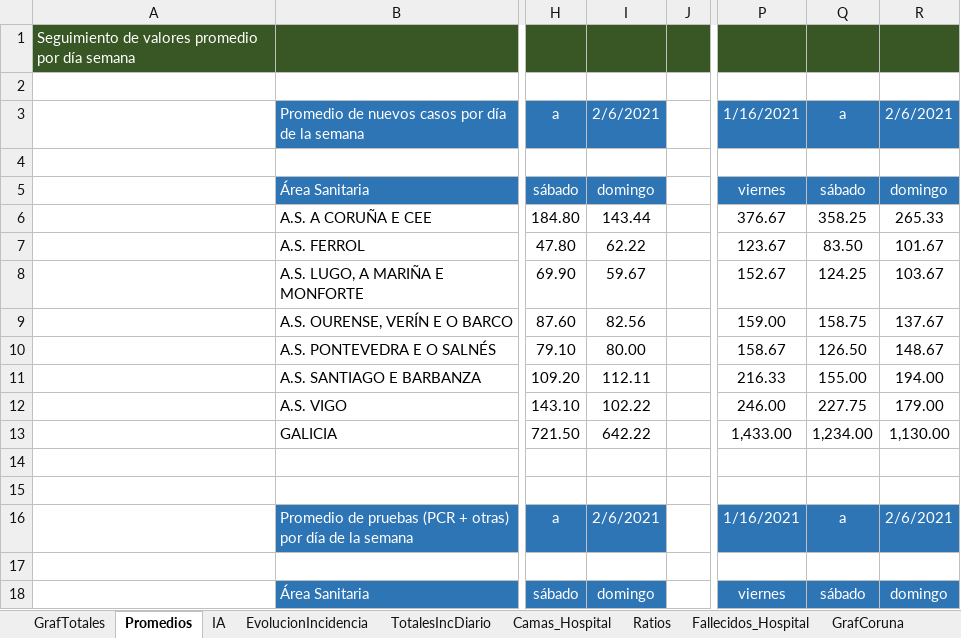
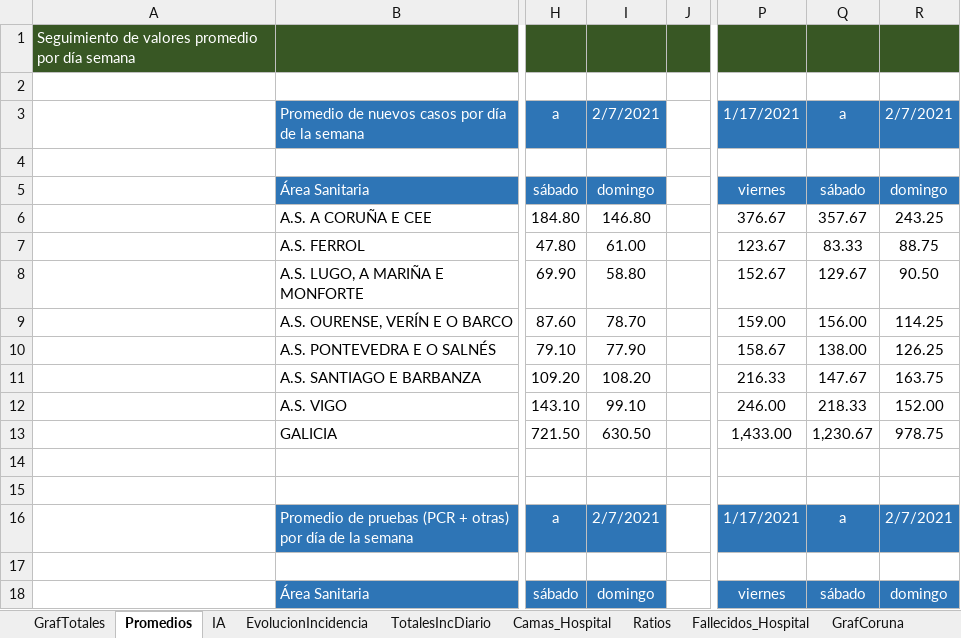
Before and after one commit to NiSanRo/Datos_Covid_Portal_Sergas, an Excel workbook: SeguimientoIncidenciaArea.xlsm, sheet Promedios, drawn as a sheet; only a part is shown, gaps mark what is left out; values as stored, in another font and other column widths than the file's, no borders; the diff covers the shown part only; the diff names each change by its address in the sheet, - before the commit and + after, or states it on an @@ line.

```diff
--- a/SeguimientoIncidenciaArea.xlsm (sheet Promedios)
+++ b/SeguimientoIncidenciaArea.xlsm (sheet Promedios)
-I3: 2/6/2021
+I3: 2/7/2021
-P3: 1/16/2021
+P3: 1/17/2021
-R3: 2/6/2021
+R3: 2/7/2021
-I6: 143.44
+I6: 146.80
-Q6: 358.25
+Q6: 357.67
-R6: 265.33
+R6: 243.25
-I7: 62.22
+I7: 61.00
-Q7: 83.50
+Q7: 83.33
-R7: 101.67
+R7: 88.75
-I8: 59.67
+I8: 58.80
-Q8: 124.25
+Q8: 129.67
-R8: 103.67
+R8: 90.50
-I9: 82.56
+I9: 78.70
-Q9: 158.75
+Q9: 156.00
-R9: 137.67
+R9: 114.25
-I10: 80.00
+I10: 77.90
-Q10: 126.50
+Q10: 138.00
-R10: 148.67
+R10: 126.25
-I11: 112.11
+I11: 108.20
-Q11: 155.00
+Q11: 147.67
-R11: 194.00
+R11: 163.75
-I12: 102.22
+I12: 99.10
-Q12: 227.75
+Q12: 218.33
-R12: 179.00
+R12: 152.00
-I13: 642.22
+I13: 630.50
-Q13: 1,234.00
+Q13: 1,230.67
-R13: 1,130.00
+R13: 978.75
-I16: 2/6/2021
+I16: 2/7/2021
-P16: 1/16/2021
+P16: 1/17/2021
-R16: 2/6/2021
+R16: 2/7/2021
```
Also changed, not shown: 24 edited cells elsewhere in this sheet, sheet HistoricoCifrasTotales, sheet Fallecidos_Hospital, sheet EvolucionIncidencia, sheet SeguimientoFerrol, sheet SeguimientoPontevedra, sheet SeguimientoLugo, 15 more sheets, hidden cells, charts or pictures, 7 other files.
